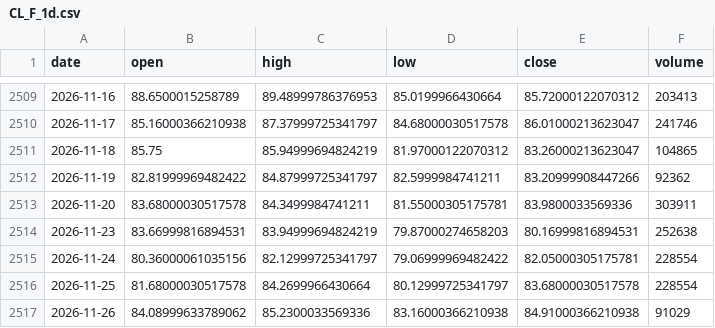
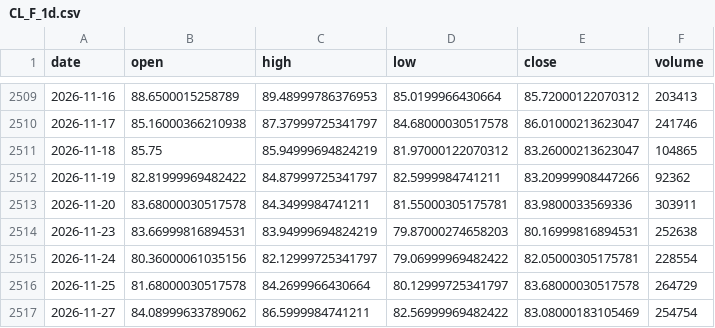
Before and after one commit to pjaco2842-lgtm/Free-ai, a CSV file: trading/data/CL_F_1d.csv, drawn as a sheet; only a part is shown, gaps mark what is left out.

```diff
--- a/trading/data/CL_F_1d.csv
+++ b/trading/data/CL_F_1d.csv
@@ -2515,3 +2515,3 @@ date,open,high,low,close,volume
 2026-11-24,80.36000061035156,82.12999725341797,79.06999969482422,82.05000305175781,228554
-2026-11-25,81.68000030517578,84.2699966430664,80.12999725341797,83.68000030517578,228554
-2026-11-26,84.08999633789062,85.2300033569336,83.16000366210938,84.91000366210938,91029
+2026-11-25,81.68000030517578,84.2699966430664,80.12999725341797,83.68000030517578,264729
+2026-11-27,84.08999633789062,86.5999984741211,82.56999969482422,83.08000183105469,254754
```
Also changed, not shown: trading/data/ES_F_1d.csv, trading/data/ES_F_1h.csv, 5 other files.
